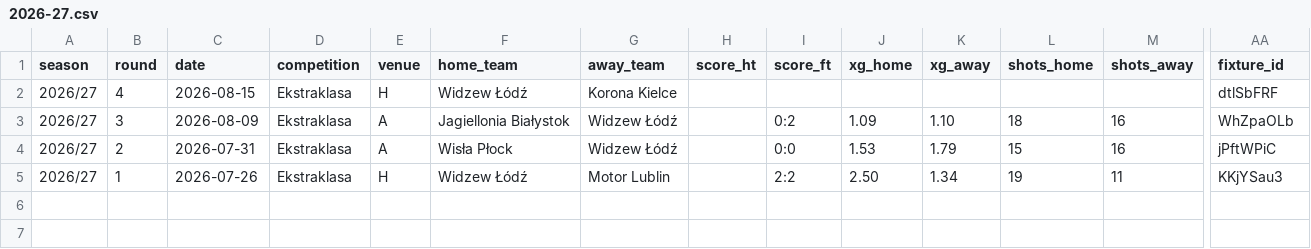
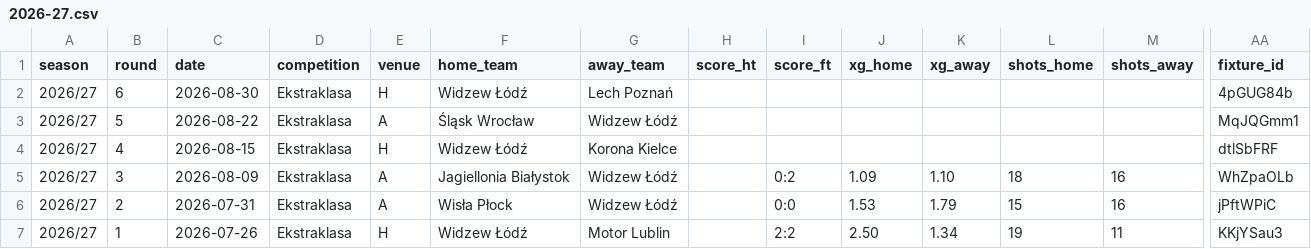
Before and after one commit to fajny-heniu/wstatz, a CSV file: 2026-27.csv, drawn as a sheet; only a part is shown, gaps mark what is left out; rows hold the shown columns only; the diff names each change by its address in the sheet, - before the commit and + after, or states it on an @@ line.

Commit message:
Zapowiedzi k5 (Slask) i k6 (Lech) + naprawa liczby meczow w bilansie H2H przy klikniete meczu bez wyniku

```diff
--- a/2026-27.csv
+++ b/2026-27.csv
+row 2: 2026/27 | 6 | 2026-08-30 | Ekstraklasa | H | Widzew Łódź | Lech Poznań |  |  |  |  |  |  | 4pGUG84b
+row 3: 2026/27 | 5 | 2026-08-22 | Ekstraklasa | A | Śląsk Wrocław | Widzew Łódź |  |  |  |  |  |  | MqJQGmm1
```
